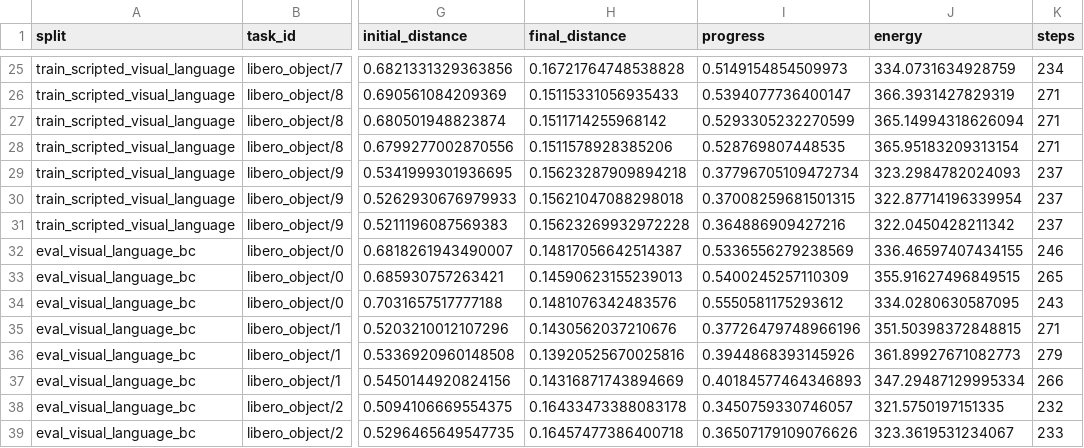
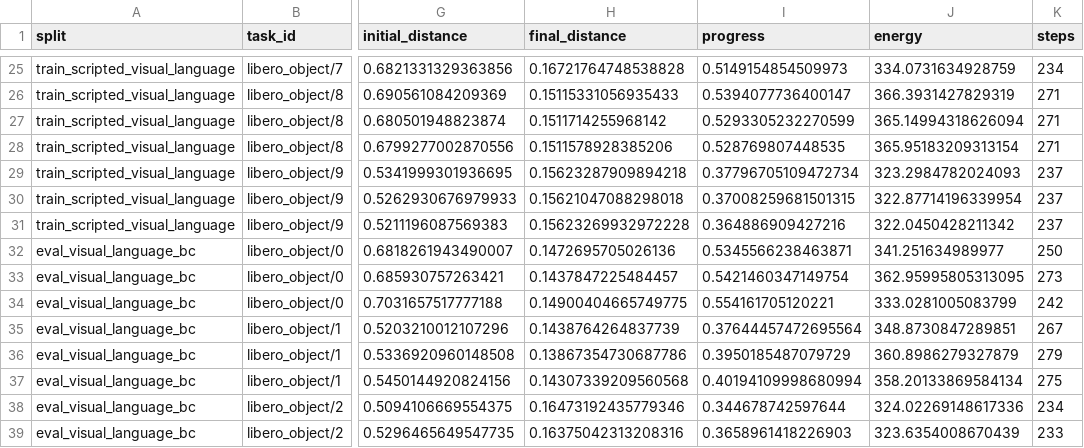
Before and after one commit to Jason-Wang313/best-of-n-wam, a CSV file: results/tables/benchmark_libero_visual_language_bc_policy_episodes.csv, drawn as a sheet; only a part is shown, gaps mark what is left out; the diff covers the shown part only; the diff names each change by its address in the sheet, - before the commit and + after, or states it on an @@ line.

Commit message:
Strengthen LIBERO object visual BC smoke

```diff
--- a/results/tables/benchmark_libero_visual_language_bc_policy_episodes.csv
+++ b/results/tables/benchmark_libero_visual_language_bc_policy_episodes.csv
-H32 (final_distance): 0.14817056642514387
+H32 (final_distance): 0.1472695705026136
-I32 (progress): 0.5336556279238569
+I32 (progress): 0.5345566238463871
-J32 (energy): 336.46597407434155
+J32 (energy): 341.251634989977
-K32 (steps): 246
+K32 (steps): 250
-H33 (final_distance): 0.14590623155239013
+H33 (final_distance): 0.1437847225484457
-I33 (progress): 0.5400245257110309
+I33 (progress): 0.5421460347149754
-J33 (energy): 355.91627496849515
+J33 (energy): 362.95995805313095
-K33 (steps): 265
+K33 (steps): 273
-H34 (final_distance): 0.1481076342483576
+H34 (final_distance): 0.14900404665749775
-I34 (progress): 0.5550581175293612
+I34 (progress): 0.554161705120221
-J34 (energy): 334.0280630587095
+J34 (energy): 333.0281005083799
-K34 (steps): 243
+K34 (steps): 242
-H35 (final_distance): 0.1430562037210676
+H35 (final_distance): 0.1438764264837739
-I35 (progress): 0.37726479748966196
+I35 (progress): 0.37644457472695564
-J35 (energy): 351.50398372848815
+J35 (energy): 348.8730847289851
-K35 (steps): 271
+K35 (steps): 267
-H36 (final_distance): 0.13920525670025816
+H36 (final_distance): 0.13867354730687786
-I36 (progress): 0.3944868393145926
+I36 (progress): 0.3950185487079729
-J36 (energy): 361.89927671082773
+J36 (energy): 360.8986279327879
-H37 (final_distance): 0.14316871743894669
+H37 (final_distance): 0.14307339209560568
-I37 (progress): 0.40184577464346893
+I37 (progress): 0.40194109998680994
-J37 (energy): 347.29487129995334
+J37 (energy): 358.20133869584134
-K37 (steps): 266
+K37 (steps): 275
-H38 (final_distance): 0.16433473388083178
+H38 (final_distance): 0.16473192435779346
-I38 (progress): 0.3450759330746057
+I38 (progress): 0.344678742597644
-J38 (energy): 321.5750197151335
+J38 (energy): 324.02269148617336
-K38 (steps): 232
+K38 (steps): 234
-H39 (final_distance): 0.16457477386400718
+H39 (final_distance): 0.16375042313208316
-I39 (progress): 0.36507179109076626
+I39 (progress): 0.3658961418226903
-J39 (energy): 323.3619531234067
+J39 (energy): 323.6354008670439
```
Also changed, not shown: 102 edited cells elsewhere in this file, results/tables/benchmark_libero_autonomous_bc_policy_episodes.csv, results/tables/benchmark_libero_learned_action_head_episodes.csv, 22 other files.
